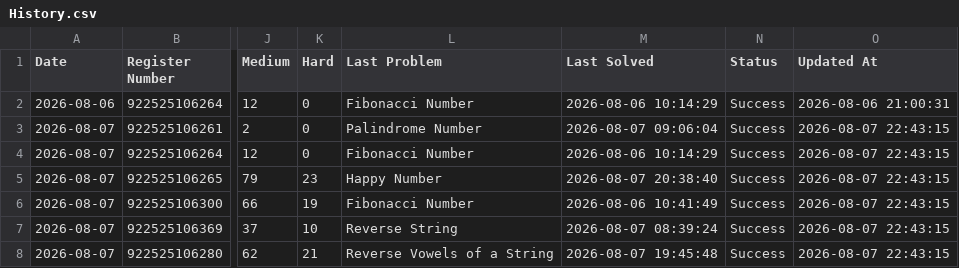
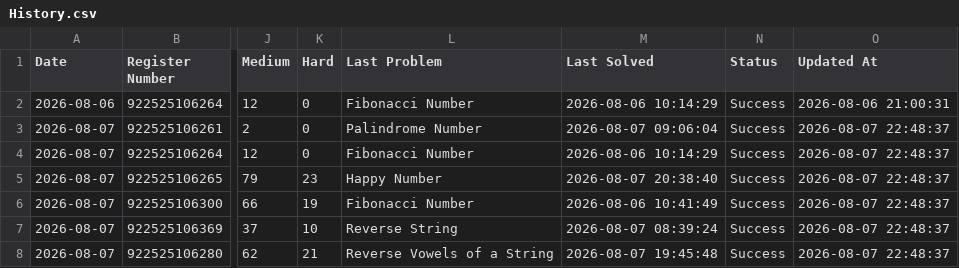
Before and after one commit to sabareesh2008/leetcode_tracker, a CSV file: History.csv, drawn as a sheet; only a part is shown, gaps mark what is left out; the diff names each change by its address in the sheet, - before the commit and + after, or states it on an @@ line.

Commit message:
Automatic LeetCode data update

```diff
--- a/History.csv
+++ b/History.csv
-O3:O8 (Updated At): 2026-08-07 22:43:15
+O3:O8 (Updated At): 2026-08-07 22:48:37
```
Also changed, not shown: LiveData.csv.
